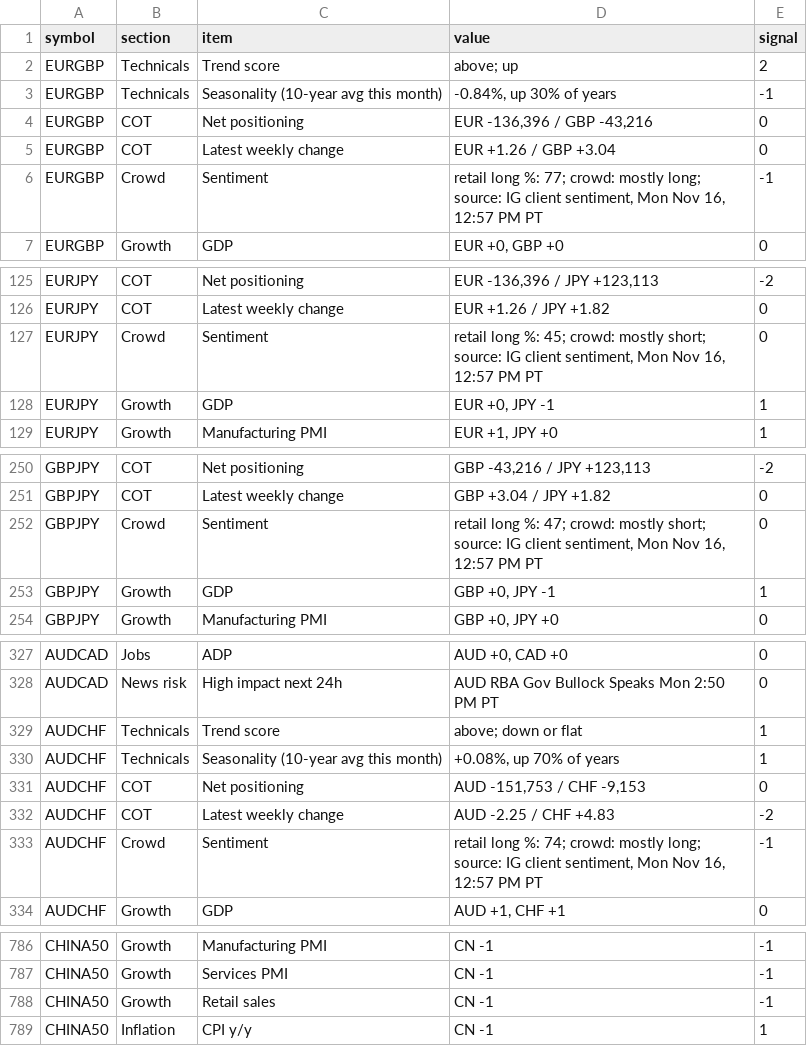
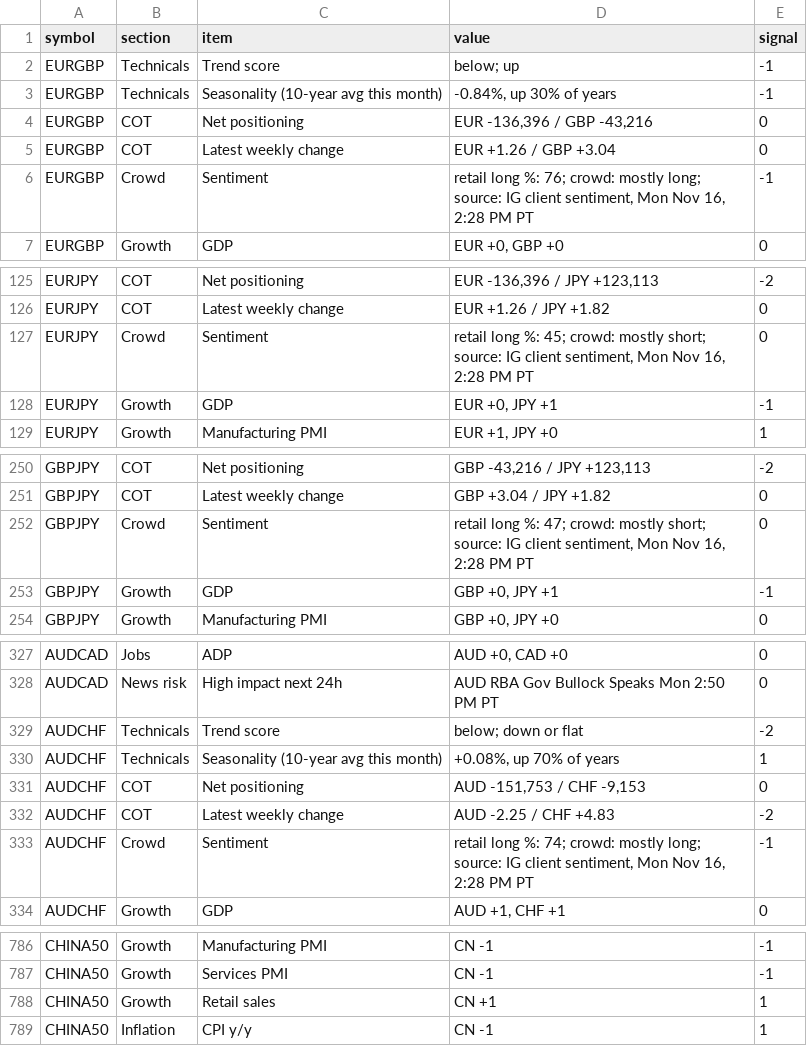
Before and after one commit to PatelNicknp/nicks-edge-dashboard, a CSV file: output/scorecard_details.csv, drawn as a sheet; only a part is shown, gaps mark what is left out; the diff covers the shown part only.

```diff
--- a/output/scorecard_details.csv
+++ b/output/scorecard_details.csv
@@ -1,3 +1,3 @@
 symbol,section,item,value,signal
-EURGBP,Technicals,Trend score,above; up,2
+EURGBP,Technicals,Trend score,below; up,-1
 EURGBP,Technicals,Seasonality (10-year avg this month),"-0.84%, up 30% of years",-1
@@ -5,3 +5,3 @@ EURGBP,COT,Net positioning,"EUR -136,396 / GBP -43,216",0
 EURGBP,COT,Latest weekly change,EUR +1.26 / GBP +3.04,0
-EURGBP,Crowd,Sentiment,"retail long %: 77; crowd: mostly long; source: IG client sentiment, Mon Nov 16, 12:57 PM PT",-1
+EURGBP,Crowd,Sentiment,"retail long %: 76; crowd: mostly long; source: IG client sentiment, Mon Nov 16, 2:28 PM PT",-1
 EURGBP,Growth,GDP,"EUR +0, GBP +0",0
@@ -126,4 +126,4 @@ EURJPY,COT,Net positioning,"EUR -136,396 / JPY +123,113",-2
 EURJPY,COT,Latest weekly change,EUR +1.26 / JPY +1.82,0
-EURJPY,Crowd,Sentiment,"retail long %: 45; crowd: mostly short; source: IG client sentiment, Mon Nov 16, 12:57 PM PT",0
-EURJPY,Growth,GDP,"EUR +0, JPY -1",1
+EURJPY,Crowd,Sentiment,"retail long %: 45; crowd: mostly short; source: IG client sentiment, Mon Nov 16, 2:28 PM PT",0
+EURJPY,Growth,GDP,"EUR +0, JPY +1",-1
 EURJPY,Growth,Manufacturing PMI,"EUR +1, JPY +0",1
@@ -251,4 +251,4 @@ GBPJPY,COT,Net positioning,"GBP -43,216 / JPY +123,113",-2
 GBPJPY,COT,Latest weekly change,GBP +3.04 / JPY +1.82,0
-GBPJPY,Crowd,Sentiment,"retail long %: 47; crowd: mostly short; source: IG client sentiment, Mon Nov 16, 12:57 PM PT",0
-GBPJPY,Growth,GDP,"GBP +0, JPY -1",1
+GBPJPY,Crowd,Sentiment,"retail long %: 47; crowd: mostly short; source: IG client sentiment, Mon Nov 16, 2:28 PM PT",0
+GBPJPY,Growth,GDP,"GBP +0, JPY +1",-1
 GBPJPY,Growth,Manufacturing PMI,"GBP +0, JPY +0",0
@@ -328,3 +328,3 @@ AUDCAD,Jobs,ADP,"AUD +0, CAD +0",0
 AUDCAD,News risk,High impact next 24h,AUD RBA Gov Bullock Speaks Mon 2:50 PM PT,0
-AUDCHF,Technicals,Trend score,above; down or flat,1
+AUDCHF,Technicals,Trend score,below; down or flat,-2
 AUDCHF,Technicals,Seasonality (10-year avg this month),"+0.08%, up 70% of years",1
@@ -332,3 +332,3 @@ AUDCHF,COT,Net positioning,"AUD -151,753 / CHF -9,153",0
 AUDCHF,COT,Latest weekly change,AUD -2.25 / CHF +4.83,-2
-AUDCHF,Crowd,Sentiment,"retail long %: 74; crowd: mostly long; source: IG client sentiment, Mon Nov 16, 12:57 PM PT",-1
+AUDCHF,Crowd,Sentiment,"retail long %: 74; crowd: mostly long; source: IG client sentiment, Mon Nov 16, 2:28 PM PT",-1
 AUDCHF,Growth,GDP,"AUD +1, CHF +1",0
@@ -787,3 +787,3 @@ CHINA50,Growth,Manufacturing PMI,CN -1,-1
 CHINA50,Growth,Services PMI,CN -1,-1
-CHINA50,Growth,Retail sales,CN -1,-1
+CHINA50,Growth,Retail sales,CN +1,1
 CHINA50,Inflation,CPI y/y,CN -1,1
```
Also changed, not shown: 63 edited cells elsewhere in this file, cache/news.csv, data/forecast_log.csv, 33 other files.
